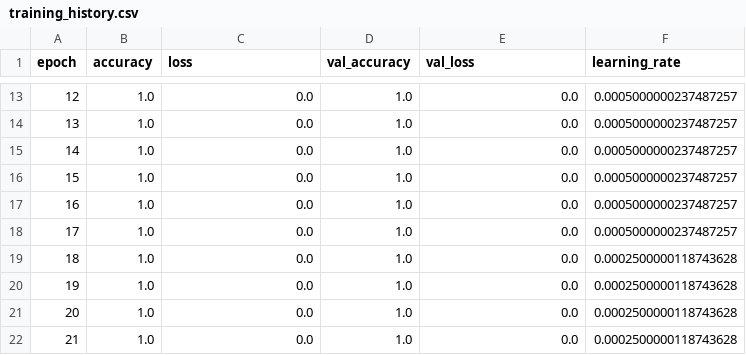
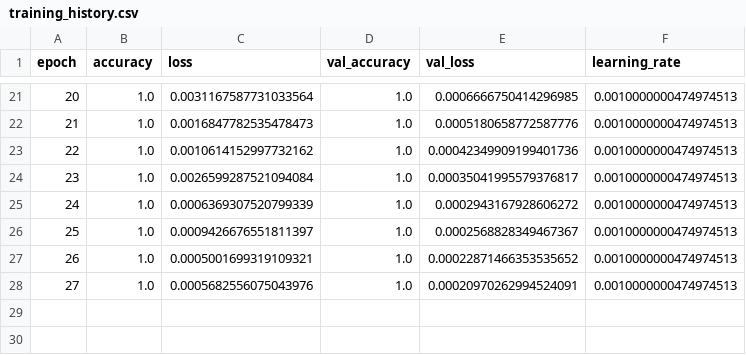
Before and after one commit to noxturnal74/medsign-ai, a CSV file: backend/reports/training_history.csv, drawn as a sheet; only a part is shown, gaps mark what is left out; removed rows and columns are numbered as before the commit, all else as after; the diff covers the shown part only; the diff names each change by its address in the sheet, - before the commit and + after, or states it on an @@ line.

```diff
--- a/backend/reports/training_history.csv
+++ b/backend/reports/training_history.csv
@@ column A (epoch) renumbered between rows 10 and 28 @@
-C21 (loss): 0.0
+C21 (loss): 0.0031167587731033564
-E21 (val_loss): 0.0
+E21 (val_loss): 0.0006666750414296985
-F21:F26 (learning_rate): 0.0005000000237487257
+F21:F26 (learning_rate): 0.0010000000474974513
-C22 (loss): 0.0
+C22 (loss): 0.0016847782535478473
-E22 (val_loss): 0.0
+E22 (val_loss): 0.0005180658772587776
-C23 (loss): 0.0
+C23 (loss): 0.0010614152997732162
-E23 (val_loss): 0.0
+E23 (val_loss): 0.00042349909199401736
-C24 (loss): 0.0
+C24 (loss): 0.0026599287521094084
-E24 (val_loss): 0.0
+E24 (val_loss): 0.00035041995579376817
-C25 (loss): 0.0
+C25 (loss): 0.0006369307520799339
-E25 (val_loss): 0.0
+E25 (val_loss): 0.0002943167928606272
-C26 (loss): 0.0
+C26 (loss): 0.0009426676551811397
-E26 (val_loss): 0.0
+E26 (val_loss): 0.0002568828349467367
-C27 (loss): 0.0
+C27 (loss): 0.0005001699319109321
-E27 (val_loss): 0.0
+E27 (val_loss): 0.00022871466353535652
-F27:F28 (learning_rate): 0.0002500000118743628
+F27:F28 (learning_rate): 0.0010000000474974513
-C28 (loss): 0.0
+C28 (loss): 0.0005682556075043976
-E28 (val_loss): 0.0
+E28 (val_loss): 0.00020970262994524091
-row 21: 20 | 1.0 | 0.0 | 1.0 | 0.0 | 0.0002500000118743628
-row 22: 21 | 1.0 | 0.0 | 1.0 | 0.0 | 0.0002500000118743628
```
Also changed, not shown: 8 added rows and 24 edited cells elsewhere in this file, 6 other files.
